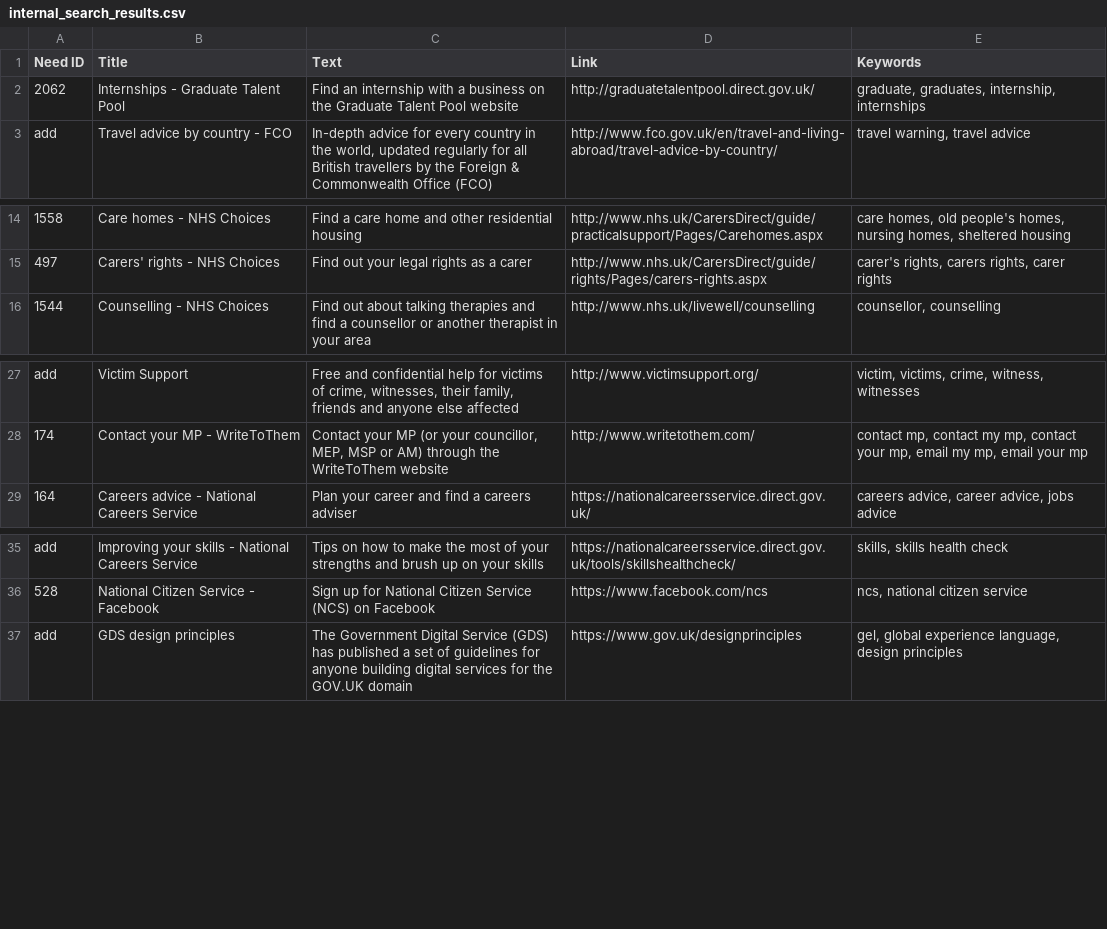
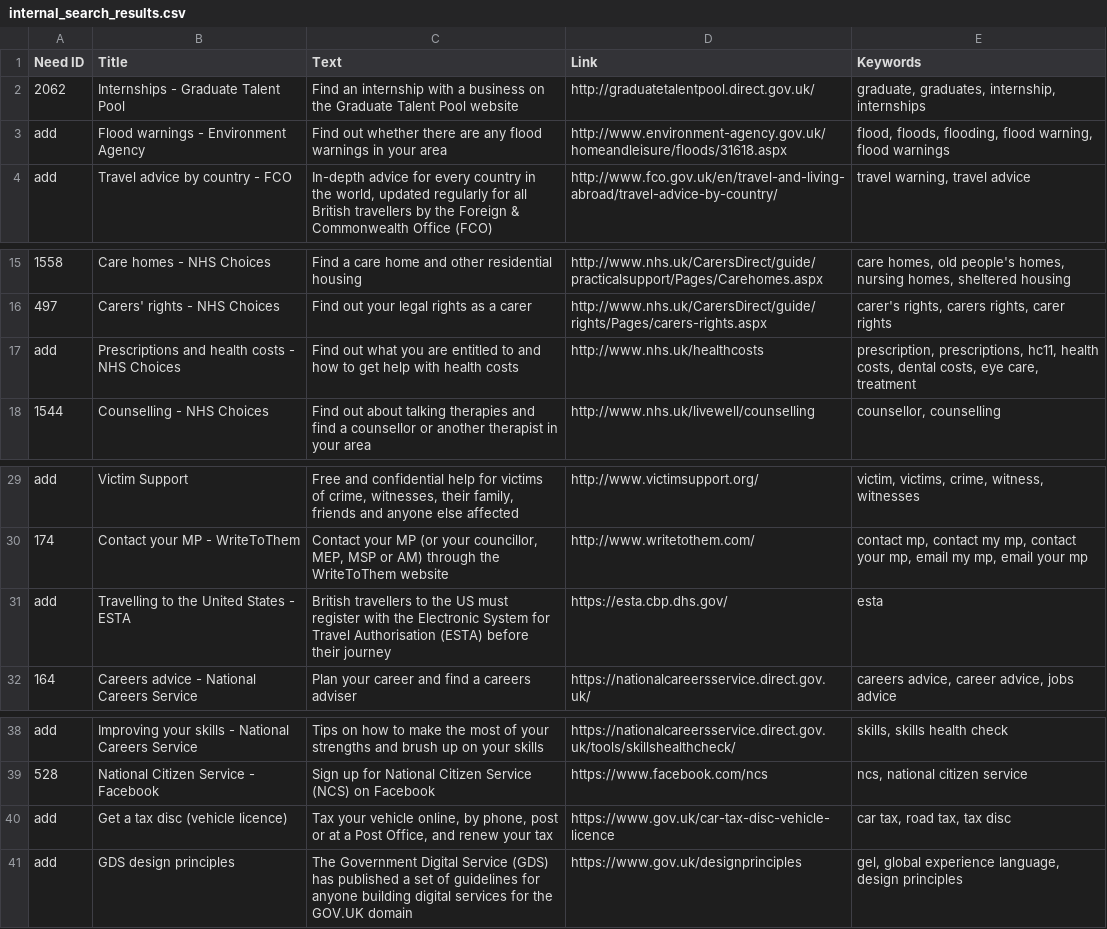
Before and after one commit to alphagov/recommended-links, a CSV file: data/index/internal_search_results.csv, drawn as a sheet; only a part is shown, gaps mark what is left out; the diff names each change by its address in the sheet, - before the commit and + after, or states it on an @@ line.

Commit message:
Update data/index/internal_search_results.csv
Added health costs, flood warnings, ESTA

```diff
--- a/data/index/internal_search_results.csv
+++ b/data/index/internal_search_results.csv
+row 3: add | Flood warnings - Environment Agency | Find out whether there are any flood warnings in your area | http://www.environment-agency.gov.uk/homeandleisure/floods/31618.aspx | flood, floods, flooding, flood warning, flood warnings
+row 17: add | Prescriptions and health costs - NHS Choices | Find out what you are entitled to and how to get help with health costs | http://www.nhs.uk/healthcosts | prescription, prescriptions, hc11, health costs, dental costs, eye care, treatment
+row 31: add | Travelling to the United States - ESTA | British travellers to the US must register with the Electronic System for Travel Authorisation (ESTA) before their journey | https://esta.cbp.dhs.gov/ | esta
+row 40: add | Get a tax disc (vehicle licence) | Tax your vehicle online, by phone, post or at a Post Office, and renew your tax | https://www.gov.uk/car-tax-disc-vehicle-licence | car tax, road tax, tax disc
```
